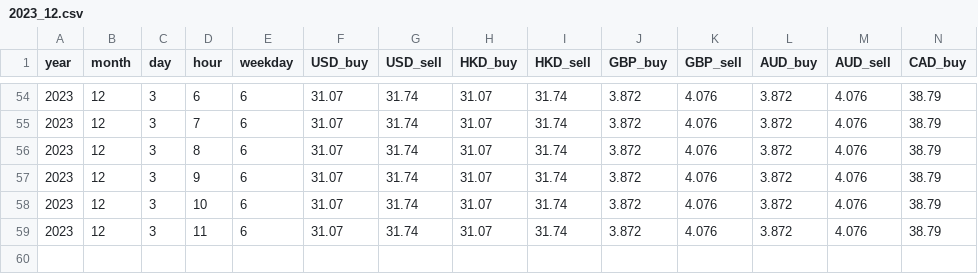
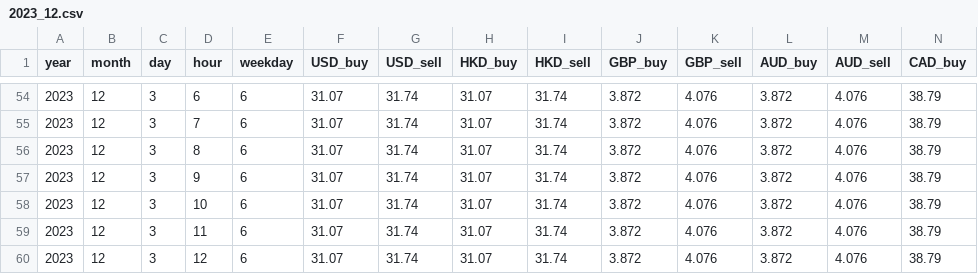
Before and after one commit to isyziv/Currency-Crawler, a CSV file: data/2023_12.csv, drawn as a sheet; only a part is shown, gaps mark what is left out; rows hold the shown columns only; the diff names each change by its address in the sheet, - before the commit and + after, or states it on an @@ line.

Commit message:
Auto-commit changes

```diff
--- a/data/2023_12.csv
+++ b/data/2023_12.csv
+row 60: 2023 | 12 | 3 | 12 | 6 | 31.07 | 31.74 | 31.07 | 31.74 | 3.872 | 4.076 | 3.872 | 4.076 | 38.79
```
